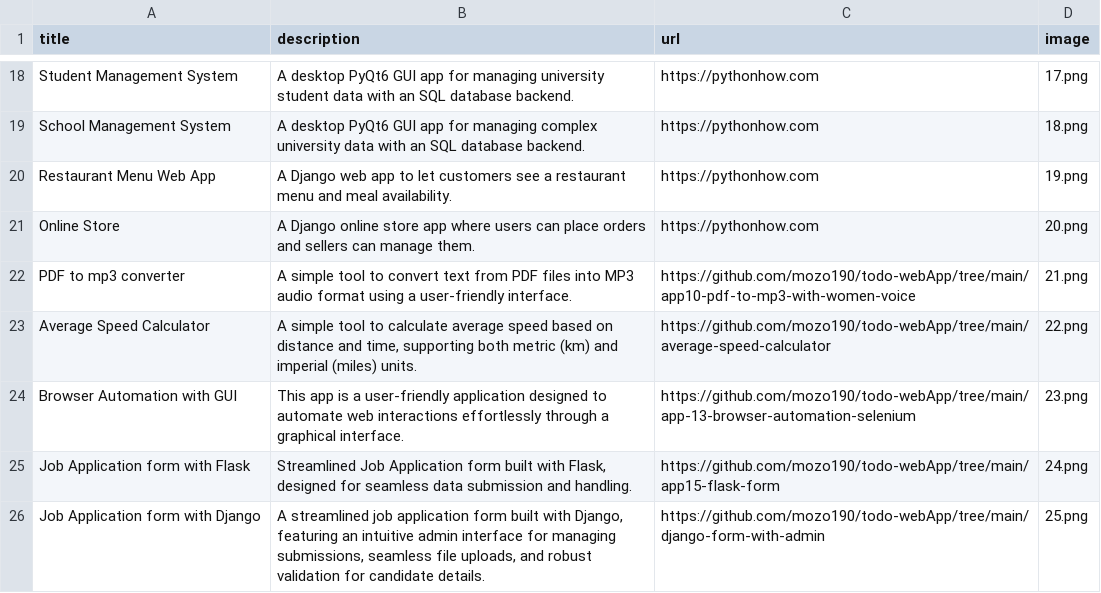
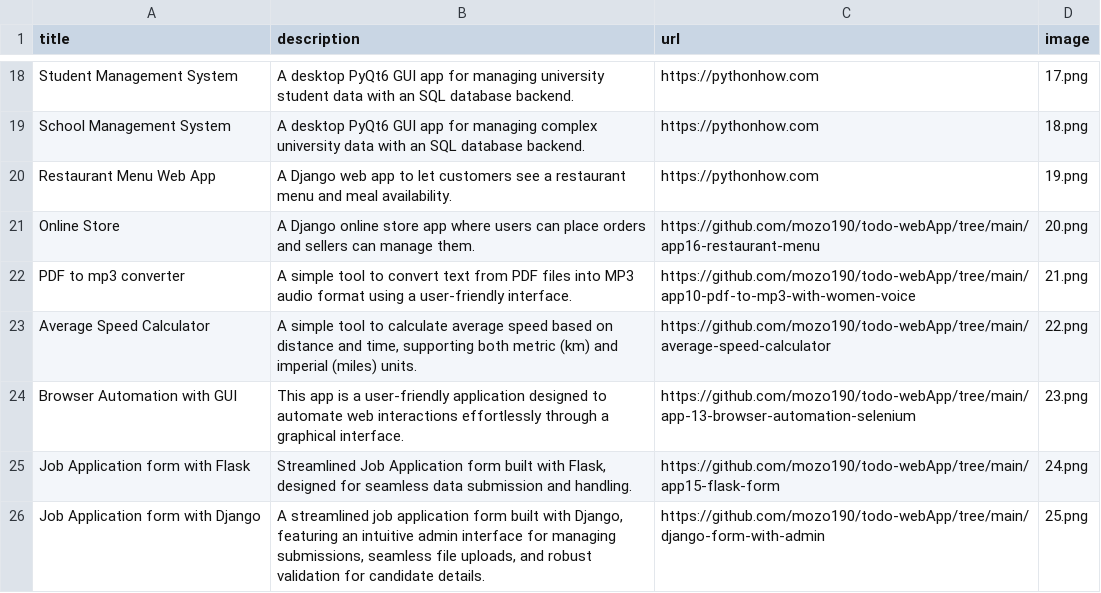
Before and after one commit to mozo190/todo-webApp, a CSV file: app2-portfolio/data.csv, drawn as a sheet; only a part is shown, gaps mark what is left out.

Commit message:
new project added

```diff
--- a/app2-portfolio/data.csv
+++ b/app2-portfolio/data.csv
@@ -20,3 +20,3 @@ School Management System;A desktop PyQt6 GUI app for managing complex university
 Restaurant Menu Web App;A Django web app to let customers see a restaurant menu and meal availability.;https://pythonhow.com;19.png
-Online Store;A Django online store app where users can place orders and sellers can manage them.;https://pythonhow.com;20.png
+Online Store;A Django online store app where users can place orders and sellers can manage them.;https://github.com/mozo190/todo-webApp/tree/main/app16-restaurant-menu;20.png
 PDF to mp3 converter;A simple tool to convert text from PDF files into MP3 audio format using a user-friendly interface.;https://github.com/mozo190/todo-webApp/tree/main/app10-pdf-to-mp3-with-women-voice;21.png
```
